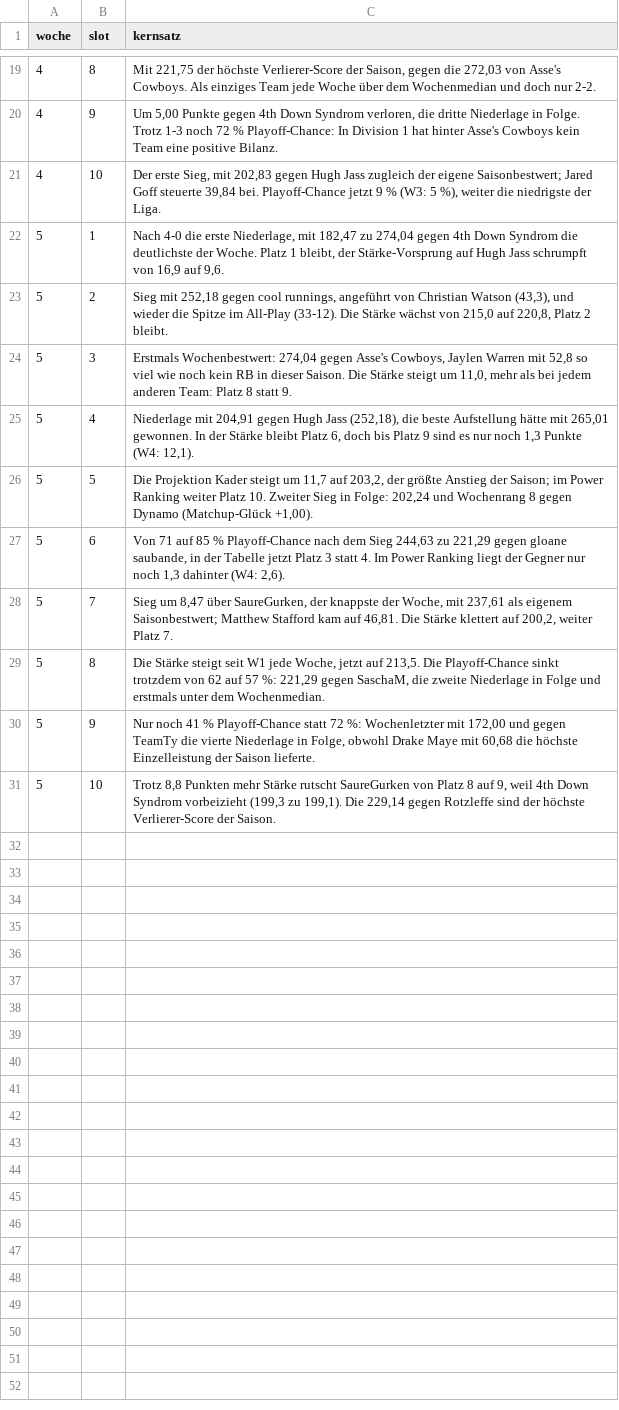
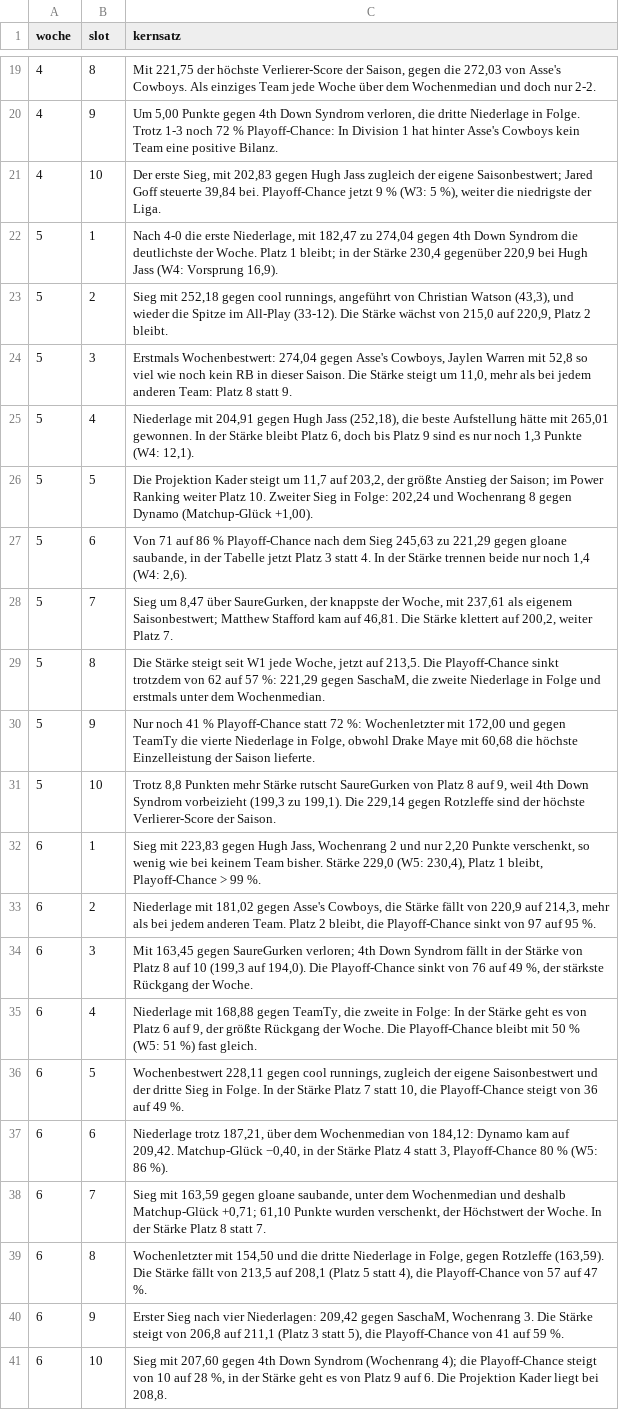
Before and after one commit to frest2101/bwg-fantasy, a CSV file: data/redaktion/power_ranking_2026.csv, drawn as a sheet; only a part is shown, gaps mark what is left out.

```diff
--- a/data/redaktion/power_ranking_2026.csv
+++ b/data/redaktion/power_ranking_2026.csv
@@ -21,4 +21,4 @@ woche,slot,kernsatz
 4,10,"Der erste Sieg, mit 202,83 gegen Hugh Jass zugleich der eigene Saisonbestwert; Jared Goff steuerte 39,84 bei. Playoff-Chance jetzt 9 % (W3: 5 %), weiter die niedrigste der Liga."
-5,1,"Nach 4-0 die erste Niederlage, mit 182,47 zu 274,04 gegen 4th Down Syndrom die deutlichste der Woche. Platz 1 bleibt, der Stärke-Vorsprung auf Hugh Jass schrumpft von 16,9 auf 9,6."
-5,2,"Sieg mit 252,18 gegen cool runnings, angeführt von Christian Watson (43,3), und wieder die Spitze im All-Play (33-12). Die Stärke wächst von 215,0 auf 220,8, Platz 2 bleibt."
+5,1,"Nach 4-0 die erste Niederlage, mit 182,47 zu 274,04 gegen 4th Down Syndrom die deutlichste der Woche. Platz 1 bleibt; in der Stärke 230,4 gegenüber 220,9 bei Hugh Jass (W4: Vorsprung 16,9)."
+5,2,"Sieg mit 252,18 gegen cool runnings, angeführt von Christian Watson (43,3), und wieder die Spitze im All-Play (33-12). Die Stärke wächst von 215,0 auf 220,9, Platz 2 bleibt."
 5,3,"Erstmals Wochenbestwert: 274,04 gegen Asse's Cowboys, Jaylen Warren mit 52,8 so viel wie noch kein RB in dieser Saison. Die Stärke steigt um 11,0, mehr als bei jedem anderen Team: Platz 8 statt 9."
@@ -26,3 +26,3 @@ woche,slot,kernsatz
 5,5,"Die Projektion Kader steigt um 11,7 auf 203,2, der größte Anstieg der Saison; im Power Ranking weiter Platz 10. Zweiter Sieg in Folge: 202,24 und Wochenrang 8 gegen Dynamo (Matchup-Glück +1,00)."
-5,6,"Von 71 auf 85 % Playoff-Chance nach dem Sieg 244,63 zu 221,29 gegen gloane saubande, in der Tabelle jetzt Platz 3 statt 4. Im Power Ranking liegt der Gegner nur noch 1,3 dahinter (W4: 2,6)."
+5,6,"Von 71 auf 86 % Playoff-Chance nach dem Sieg 245,63 zu 221,29 gegen gloane saubande, in der Tabelle jetzt Platz 3 statt 4. In der Stärke trennen beide nur noch 1,4 (W4: 2,6)."
 5,7,"Sieg um 8,47 über SaureGurken, der knappste der Woche, mit 237,61 als eigenem Saisonbestwert; Matthew Stafford kam auf 46,81. Die Stärke klettert auf 200,2, weiter Platz 7."
@@ -31 +31,11 @@ woche,slot,kernsatz
 5,10,"Trotz 8,8 Punkten mehr Stärke rutscht SaureGurken von Platz 8 auf 9, weil 4th Down Syndrom vorbeizieht (199,3 zu 199,1). Die 229,14 gegen Rotzleffe sind der höchste Verlierer-Score der Saison."
+6,1,"Sieg mit 223,83 gegen Hugh Jass, Wochenrang 2 und nur 2,20 Punkte verschenkt, so wenig wie bei keinem Team bisher. Stärke 229,0 (W5: 230,4), Platz 1 bleibt, Playoff-Chance > 99 %."
+6,2,"Niederlage mit 181,02 gegen Asse's Cowboys, die Stärke fällt von 220,9 auf 214,3, mehr als bei jedem anderen Team. Platz 2 bleibt, die Playoff-Chance sinkt von 97 auf 95 %."
+6,3,"Mit 163,45 gegen SaureGurken verloren; 4th Down Syndrom fällt in der Stärke von Platz 8 auf 10 (199,3 auf 194,0). Die Playoff-Chance sinkt von 76 auf 49 %, der stärkste Rückgang der Woche."
+6,4,"Niederlage mit 168,88 gegen TeamTy, die zweite in Folge: In der Stärke geht es von Platz 6 auf 9, der größte Rückgang der Woche. Die Playoff-Chance bleibt mit 50 % (W5: 51 %) fast gleich."
+6,5,"Wochenbestwert 228,11 gegen cool runnings, zugleich der eigene Saisonbestwert und der dritte Sieg in Folge. In der Stärke Platz 7 statt 10, die Playoff-Chance steigt von 36 auf 49 %."
+6,6,"Niederlage trotz 187,21, über dem Wochenmedian von 184,12: Dynamo kam auf 209,42. Matchup-Glück −0,40, in der Stärke Platz 4 statt 3, Playoff-Chance 80 % (W5: 86 %)."
+6,7,"Sieg mit 163,59 gegen gloane saubande, unter dem Wochenmedian und deshalb Matchup-Glück +0,71; 61,10 Punkte wurden verschenkt, der Höchstwert der Woche. In der Stärke Platz 8 statt 7."
+6,8,"Wochenletzter mit 154,50 und die dritte Niederlage in Folge, gegen Rotzleffe (163,59). Die Stärke fällt von 213,5 auf 208,1 (Platz 5 statt 4), die Playoff-Chance von 57 auf 47 %."
+6,9,"Erster Sieg nach vier Niederlagen: 209,42 gegen SaschaM, Wochenrang 3. Die Stärke steigt von 206,8 auf 211,1 (Platz 3 statt 5), die Playoff-Chance von 41 auf 59 %."
+6,10,"Sieg mit 207,60 gegen 4th Down Syndrom (Wochenrang 4); die Playoff-Chance steigt von 10 auf 28 %, in der Stärke geht es von Platz 9 auf 6. Die Projektion Kader liegt bei 208,8."
```
Also changed, not shown: 2 other files.
